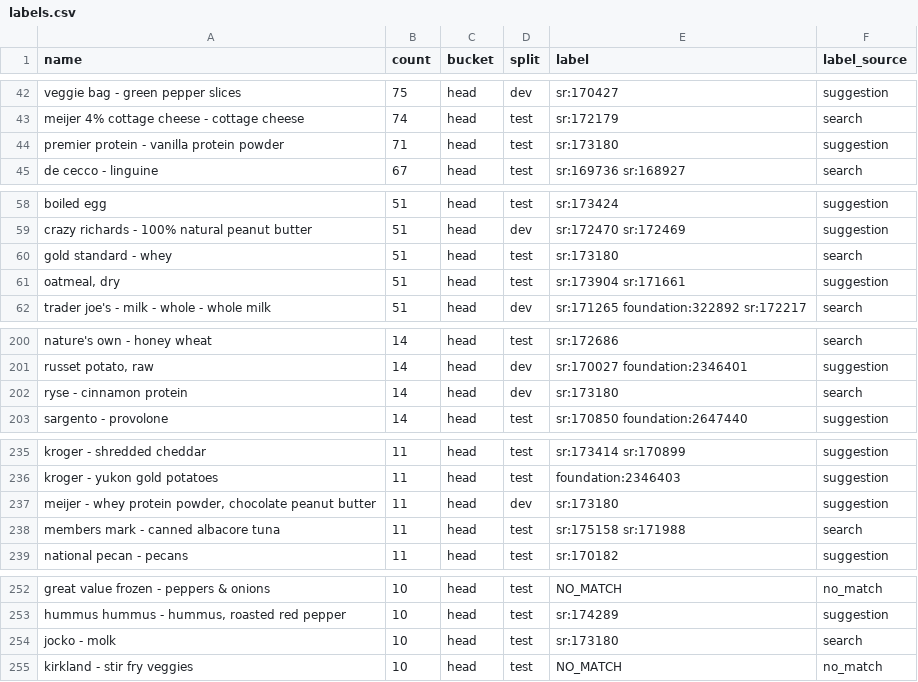
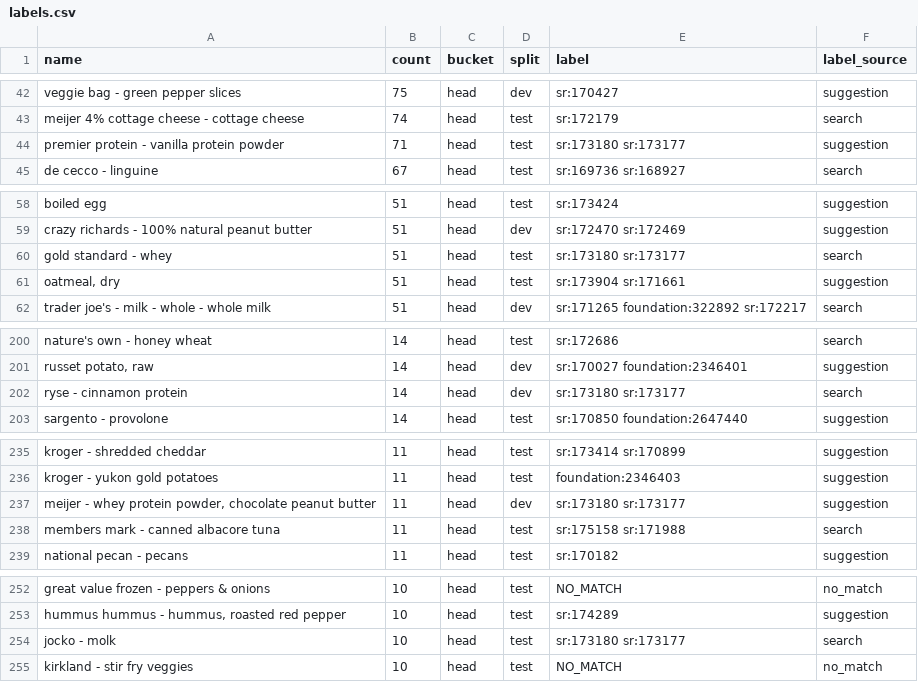
Before and after one commit to ja-gilbert/macroswap, a CSV file: data/labels/labels.csv, drawn as a sheet; only a part is shown, gaps mark what is left out; the diff covers the shown part only.

Commit message:
Accept either whey row on thirteen powder labels

```diff
--- a/data/labels/labels.csv
+++ b/data/labels/labels.csv
@@ -43,3 +43,3 @@ veggie bag - green pepper slices,75,head,dev,sr:170427,suggestion
 meijer 4% cottage cheese - cottage cheese,74,head,test,sr:172179,search
-premier protein - vanilla protein powder,71,head,test,sr:173180,suggestion
+premier protein - vanilla protein powder,71,head,test,sr:173180 sr:173177,suggestion
 de cecco - linguine,67,head,test,sr:169736 sr:168927,search
@@ -59,3 +59,3 @@ boiled egg,51,head,test,sr:173424,suggestion
 crazy richards - 100% natural peanut butter,51,head,dev,sr:172470 sr:172469,suggestion
-gold standard - whey,51,head,test,sr:173180,search
+gold standard - whey,51,head,test,sr:173180 sr:173177,search
 "oatmeal, dry",51,head,test,sr:173904 sr:171661,suggestion
@@ -201,3 +201,3 @@ nature's own - honey wheat,14,head,test,sr:172686,search
 "russet potato, raw",14,head,dev,sr:170027 foundation:2346401,suggestion
-ryse - cinnamon protein,14,head,dev,sr:173180,search
+ryse - cinnamon protein,14,head,dev,sr:173180 sr:173177,search
 sargento - provolone,14,head,test,sr:170850 foundation:2647440,suggestion
@@ -236,3 +236,3 @@ kroger - shredded cheddar,11,head,test,sr:173414 sr:170899,suggestion
 kroger - yukon gold potatoes,11,head,test,foundation:2346403,suggestion
-"meijer - whey protein powder, chocolate peanut butter",11,head,dev,sr:173180,suggestion
+"meijer - whey protein powder, chocolate peanut butter",11,head,dev,sr:173180 sr:173177,suggestion
 members mark - canned albacore tuna,11,head,test,sr:175158 sr:171988,search
@@ -253,3 +253,3 @@ great value frozen - peppers & onions,10,head,test,NO_MATCH,no_match
 "hummus hummus - hummus, roasted red pepper",10,head,test,sr:174289,suggestion
-jocko - molk,10,head,test,sr:173180,search
+jocko - molk,10,head,test,sr:173180 sr:173177,search
 kirkland - stir fry veggies,10,head,test,NO_MATCH,no_match
```
Also changed, not shown: 8 edited cells elsewhere in this file, 3 other files.
